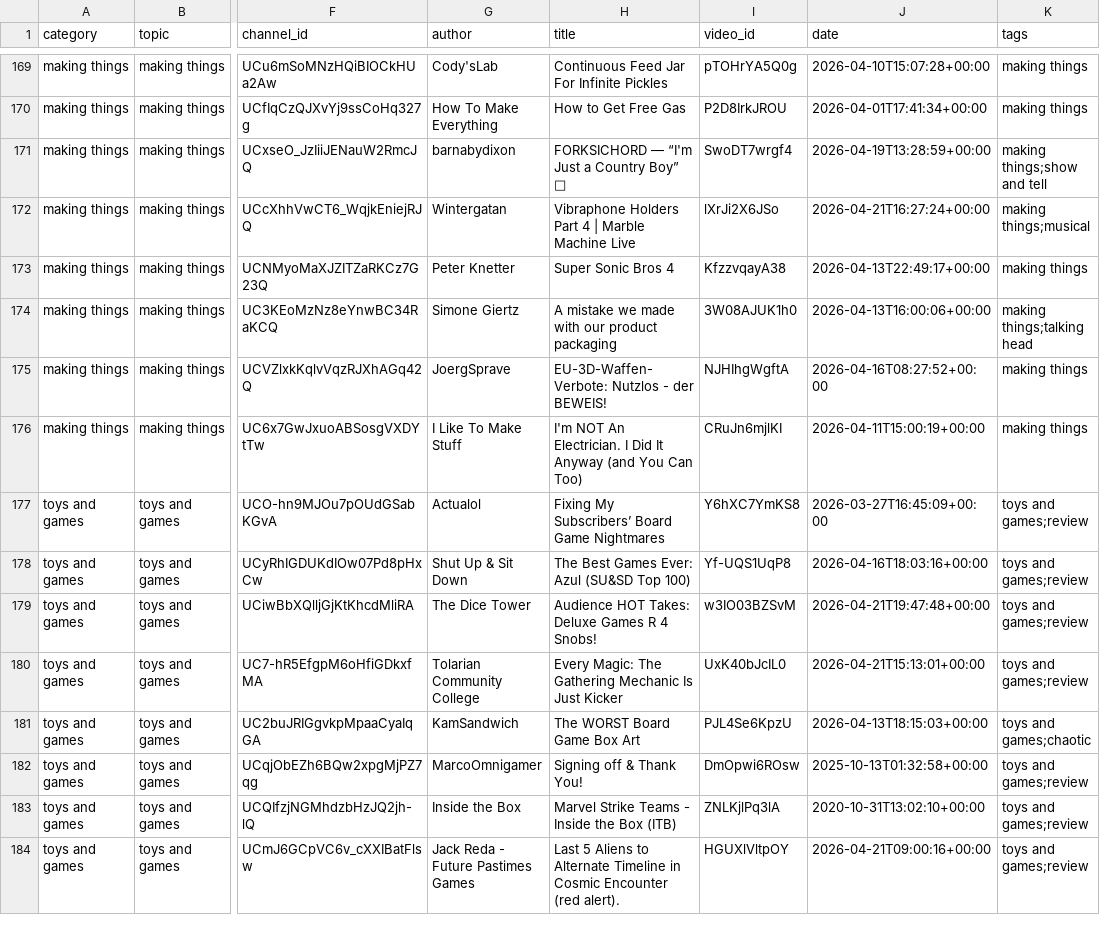
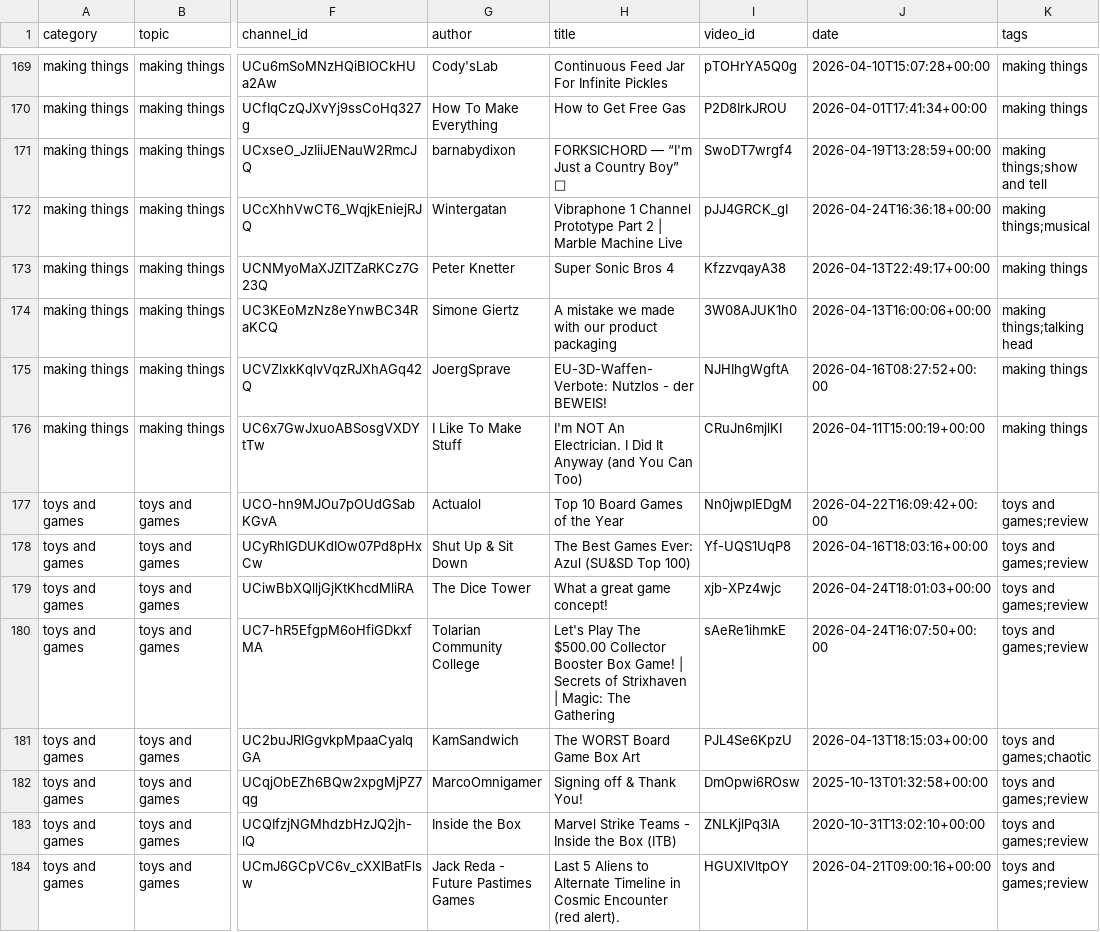
Before and after one commit to RMWinslow/ytrss, a CSV file: latest_videos.csv, drawn as a sheet; only a part is shown, gaps mark what is left out; the diff covers the shown part only; the diff names each change by its address in the sheet, - before the commit and + after, or states it on an @@ line.

```diff
--- a/latest_videos.csv
+++ b/latest_videos.csv
-H172 (title): Vibraphone Holders Part 4 | Marble…
+H172 (title): Vibraphone 1 Channel Prototype Part 2 | Marble…
-I172 (video_id): lXrJi2X6JSo
+I172 (video_id): pJJ4GRCK_gI
-J172 (date): 2026-04-21T16:27:24+00:00
+J172 (date): 2026-04-24T16:36:18+00:00
-H177 (title): Fixing My Subscribers’ Board Game Nightmares
+H177 (title): Top 10 Board Games of the Year
-I177 (video_id): Y6hXC7YmKS8
+I177 (video_id): Nn0jwpIEDgM
-J177 (date): 2026-03-27T16:45:09+00:00
+J177 (date): 2026-04-22T16:09:42+00:00
-H179 (title): Audience HOT Takes: Deluxe Games R 4 Snobs!
+H179 (title): What a great game concept!
-I179 (video_id): w3IO03BZSvM
+I179 (video_id): xjb-XPz4wjc
-J179 (date): 2026-04-21T19:47:48+00:00
+J179 (date): 2026-04-24T18:01:03+00:00
-H180 (title): Every Magic: The Gathering Mechanic Is Just Kicker
+H180 (title): Let's Play The $500.00 Collector Booster Box Game! | Secrets of Strixhaven | Magic: The Gathering
-I180 (video_id): UxK40bJcIL0
+I180 (video_id): sAeRe1ihmkE
-J180 (date): 2026-04-21T15:13:01+00:00
+J180 (date): 2026-04-24T16:07:50+00:00
```
Also changed, not shown: 134 edited cells elsewhere in this file, 1 other file.
